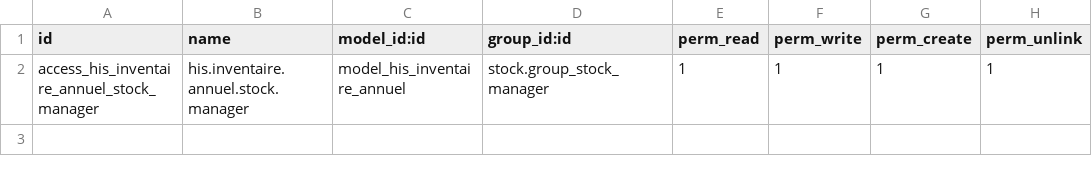
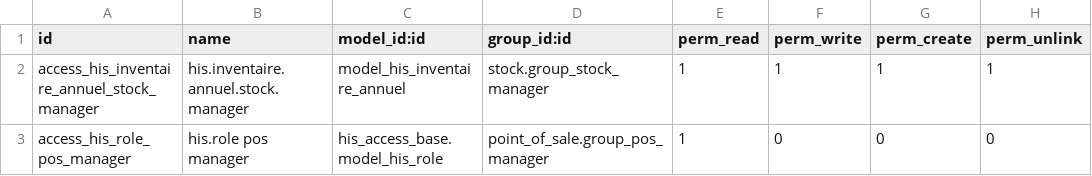
Before and after one commit to Endeavor17/his-odoo-addons, a CSV file: his_stock_mdm/security/ir.model.access.csv, drawn as a sheet.

Commit message:
feat(his_stock_mdm): les noms de chaque caisse viennent des postes

```diff
--- a/his_stock_mdm/security/ir.model.access.csv
+++ b/his_stock_mdm/security/ir.model.access.csv
@@ -2 +2,2 @@ id,name,model_id:id,group_id:id,perm_read,perm_write,perm_create,perm_unlink
 access_his_inventaire_annuel_stock_manager,his.inventaire.annuel.stock.manager,model_his_inventaire_annuel,stock.group_stock_manager,1,1,1,1
+access_his_role_pos_manager,his.role pos manager,his_access_base.model_his_role,point_of_sale.group_pos_manager,1,0,0,0
```
Also changed, not shown: 9 other files.
